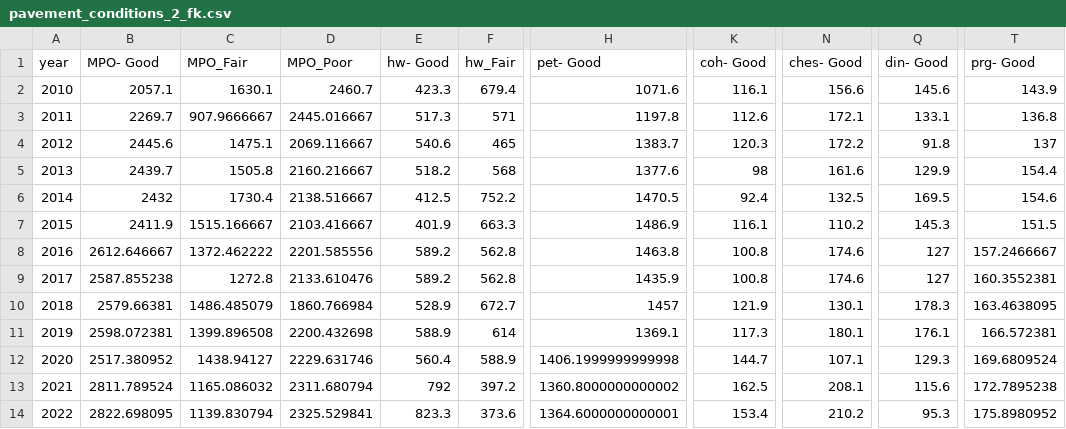
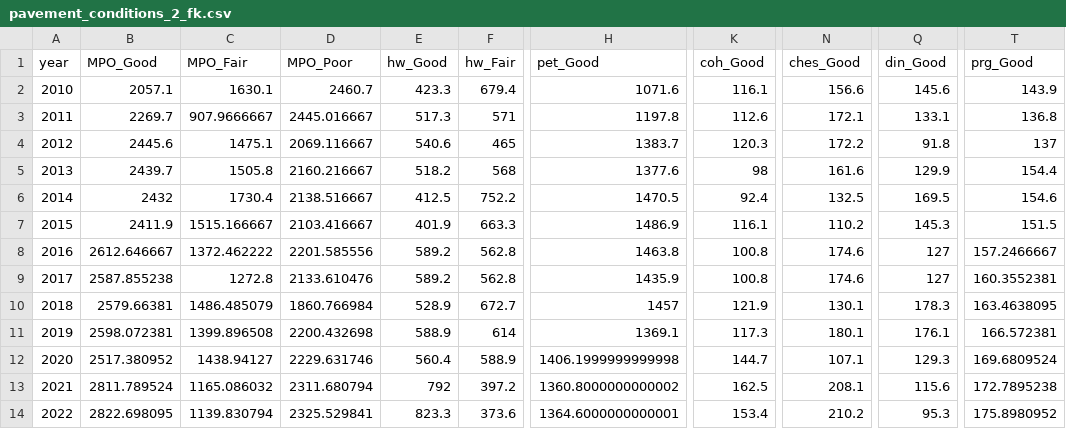
Before and after one commit to elishaadamu/TrackProgress, a CSV file: public/data/pavement_conditions_2_fk.csv, drawn as a sheet; only a part is shown, gaps mark what is left out; the diff names each change by its address in the sheet, - before the commit and + after, or states it on an @@ line.

```diff
--- a/public/data/pavement_conditions_2_fk.csv
+++ b/public/data/pavement_conditions_2_fk.csv
-B1: MPO- Good
+B1: MPO_Good
-E1: hw- Good
+E1: hw_Good
-H1: pet- Good
+H1: pet_Good
-K1: coh- Good
+K1: coh_Good
-N1: ches- Good
+N1: ches_Good
-Q1: din- Good
+Q1: din_Good
-T1: prg- Good
+T1: prg_Good
```
Also changed, not shown: public/data/pavement_conditions_1_fk.csv, 10 other files.
